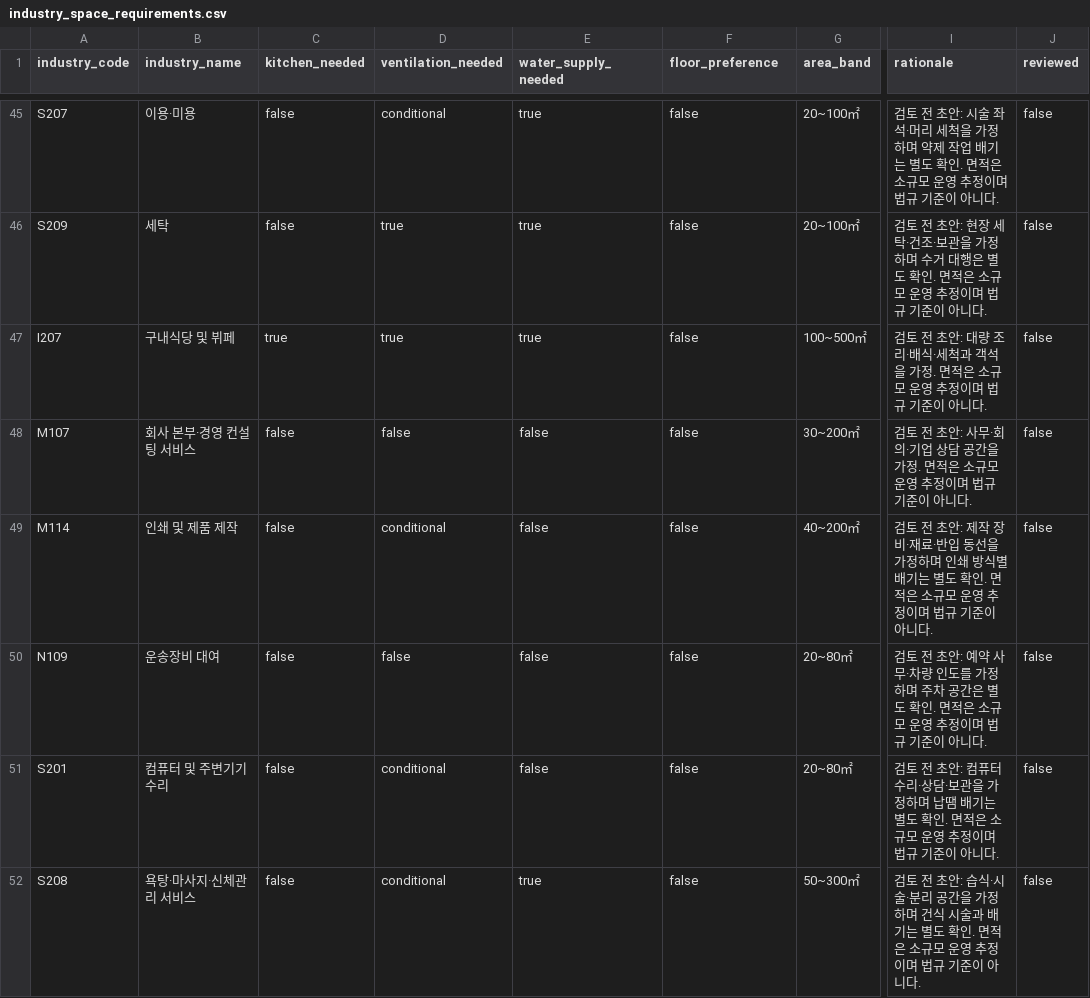
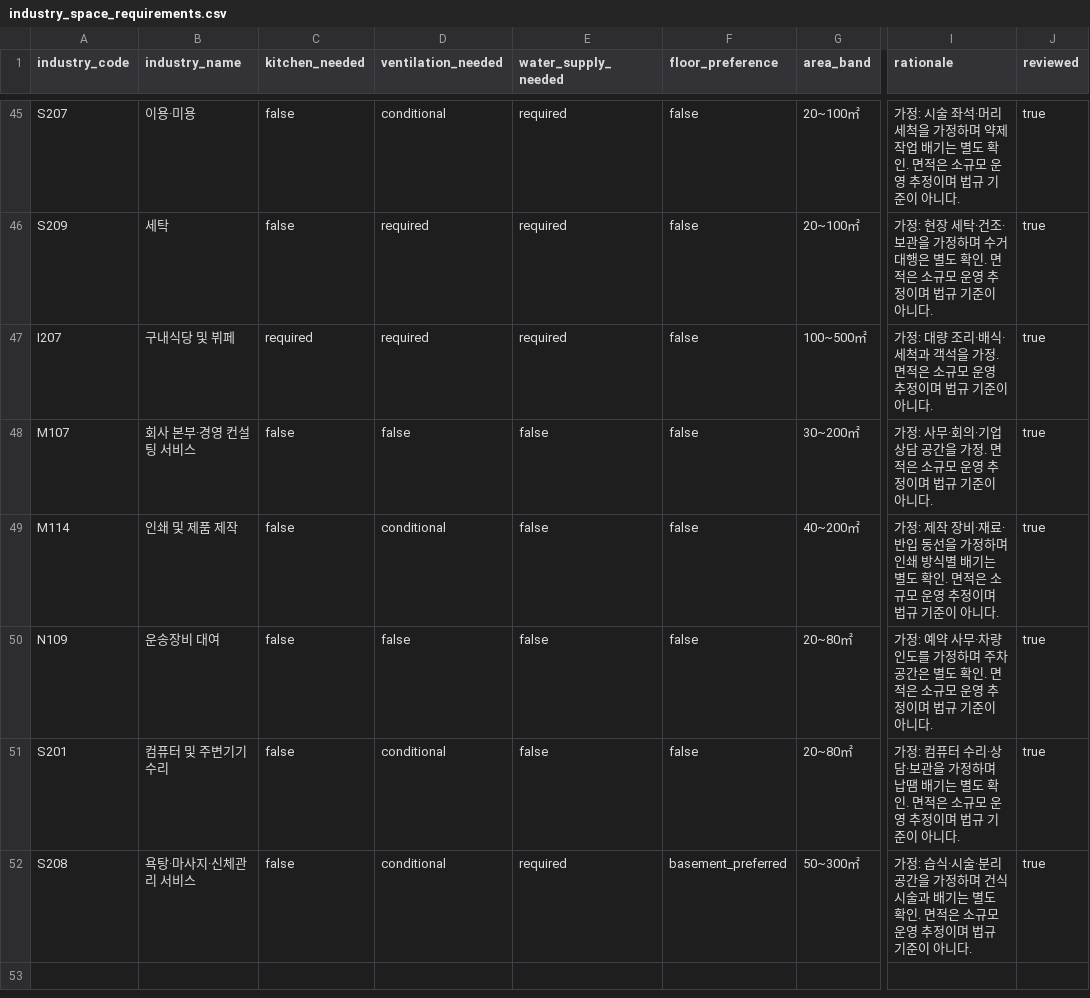
Before and after one commit to kakaotechcampus-4/ktc4-kangwon-1, a CSV file: backend/app/industries/data/industry_space_requirements.csv, drawn as a sheet; only a part is shown, gaps mark what is left out; the diff covers the shown part only; the diff names each change by its address in the sheet, - before the commit and + after, or states it on an @@ line.

```diff
--- a/backend/app/industries/data/industry_space_requirements.csv
+++ b/backend/app/industries/data/industry_space_requirements.csv
-E45:E47 (water_supply_needed): true
+E45:E47 (water_supply_needed): required
-I45 (rationale): 검토 전 초안: 시술…
+I45 (rationale): 가정: 시술…
-J45:J52 (reviewed): false
+J45:J52 (reviewed): true
-D46:D47 (ventilation_needed): true
+D46:D47 (ventilation_needed): required
-I46 (rationale): 검토 전 초안: 현장…
+I46 (rationale): 가정: 현장…
-C47 (kitchen_needed): true
+C47 (kitchen_needed): required
-I47 (rationale): 검토 전 초안: 대량…
+I47 (rationale): 가정: 대량…
-I48 (rationale): 검토 전 초안: 사무·…
+I48 (rationale): 가정: 사무·…
-I49 (rationale): 검토 전 초안: 제작…
+I49 (rationale): 가정: 제작…
-I50 (rationale): 검토 전 초안: 예약…
+I50 (rationale): 가정: 예약…
-I51 (rationale): 검토 전 초안: 컴퓨터…
+I51 (rationale): 가정: 컴퓨터…
-E52 (water_supply_needed): true
+E52 (water_supply_needed): required
-F52 (floor_preference): false
+F52 (floor_preference): basement_preferred
-I52 (rationale): 검토 전 초안: 습식·…
+I52 (rationale): 가정: 습식·…
```
Also changed, not shown: 138 edited cells elsewhere in this file, 5 other files.
